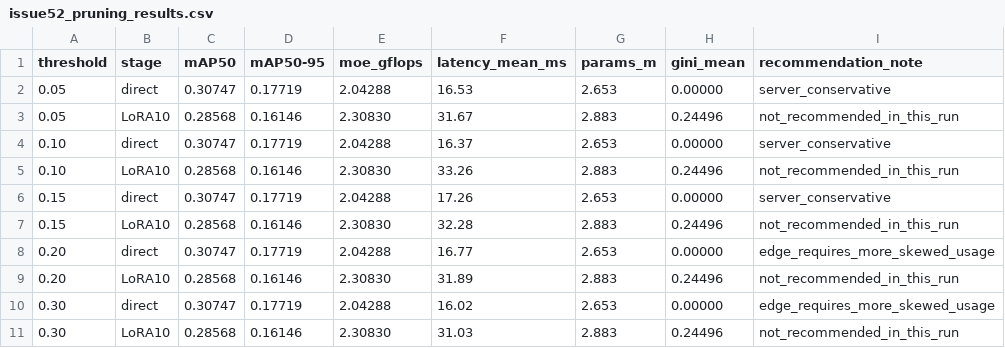
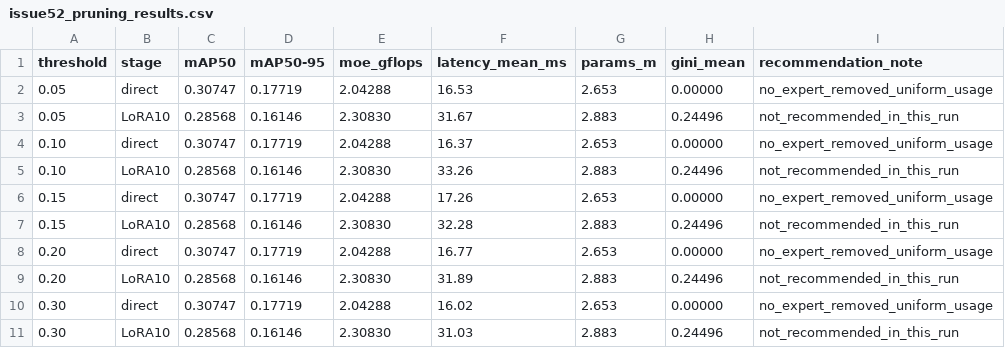
Before and after one commit to Tencent/YOLO-Master, a CSV file: scripts/issue52_pruning_results.csv, drawn as a sheet.

Commit message:
Clarify issue 52 pruning limitations

```diff
--- a/scripts/issue52_pruning_results.csv
+++ b/scripts/issue52_pruning_results.csv
@@ -1,11 +1,11 @@
 threshold,stage,mAP50,mAP50-95,moe_gflops,latency_mean_ms,params_m,gini_mean,recommendation_note
-0.05,direct,0.30747,0.17719,2.04288,16.53,2.653,0.00000,server_conservative
+0.05,direct,0.30747,0.17719,2.04288,16.53,2.653,0.00000,no_expert_removed_uniform_usage
 0.05,LoRA10,0.28568,0.16146,2.30830,31.67,2.883,0.24496,not_recommended_in_this_run
-0.10,direct,0.30747,0.17719,2.04288,16.37,2.653,0.00000,server_conservative
+0.10,direct,0.30747,0.17719,2.04288,16.37,2.653,0.00000,no_expert_removed_uniform_usage
 0.10,LoRA10,0.28568,0.16146,2.30830,33.26,2.883,0.24496,not_recommended_in_this_run
-0.15,direct,0.30747,0.17719,2.04288,17.26,2.653,0.00000,server_conservative
+0.15,direct,0.30747,0.17719,2.04288,17.26,2.653,0.00000,no_expert_removed_uniform_usage
 0.15,LoRA10,0.28568,0.16146,2.30830,32.28,2.883,0.24496,not_recommended_in_this_run
-0.20,direct,0.30747,0.17719,2.04288,16.77,2.653,0.00000,edge_requires_more_skewed_usage
+0.20,direct,0.30747,0.17719,2.04288,16.77,2.653,0.00000,no_expert_removed_uniform_usage
 0.20,LoRA10,0.28568,0.16146,2.30830,31.89,2.883,0.24496,not_recommended_in_this_run
-0.30,direct,0.30747,0.17719,2.04288,16.02,2.653,0.00000,edge_requires_more_skewed_usage
+0.30,direct,0.30747,0.17719,2.04288,16.02,2.653,0.00000,no_expert_removed_uniform_usage
 0.30,LoRA10,0.28568,0.16146,2.30830,31.03,2.883,0.24496,not_recommended_in_this_run
```
Also changed, not shown: 1 other file.
